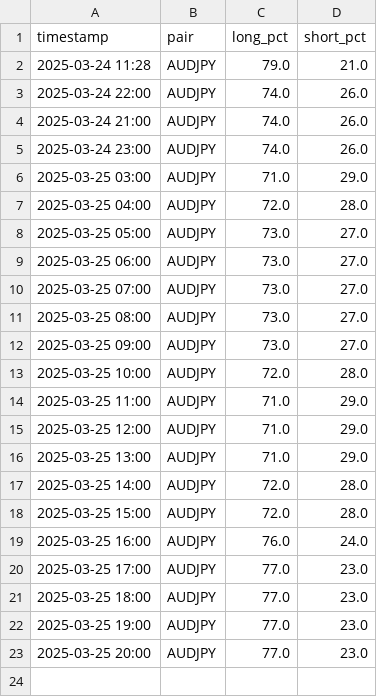
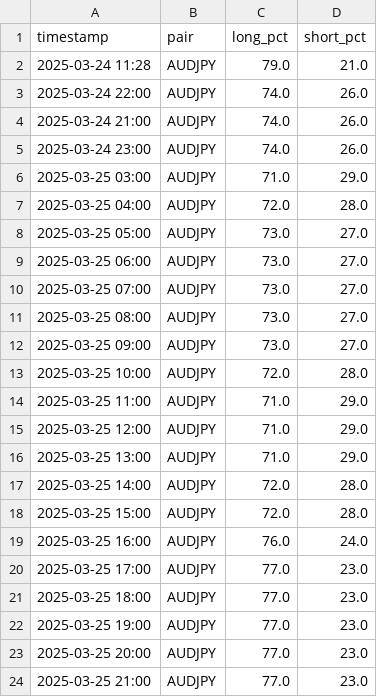
Before and after one commit to leslypierre/dumb-money-index, a CSV file: data/AUDJPY_sentiment.csv, drawn as a sheet.

```diff
--- a/data/AUDJPY_sentiment.csv
+++ b/data/AUDJPY_sentiment.csv
@@ -23 +23,2 @@ timestamp,pair,long_pct,short_pct
 2025-03-25 20:00,AUDJPY,77.0,23.0
+2025-03-25 21:00,AUDJPY,77.0,23.0
```
Also changed, not shown: data/AUDCAD_sentiment.csv, data/AUDNZD_sentiment.csv, 25 other files.
